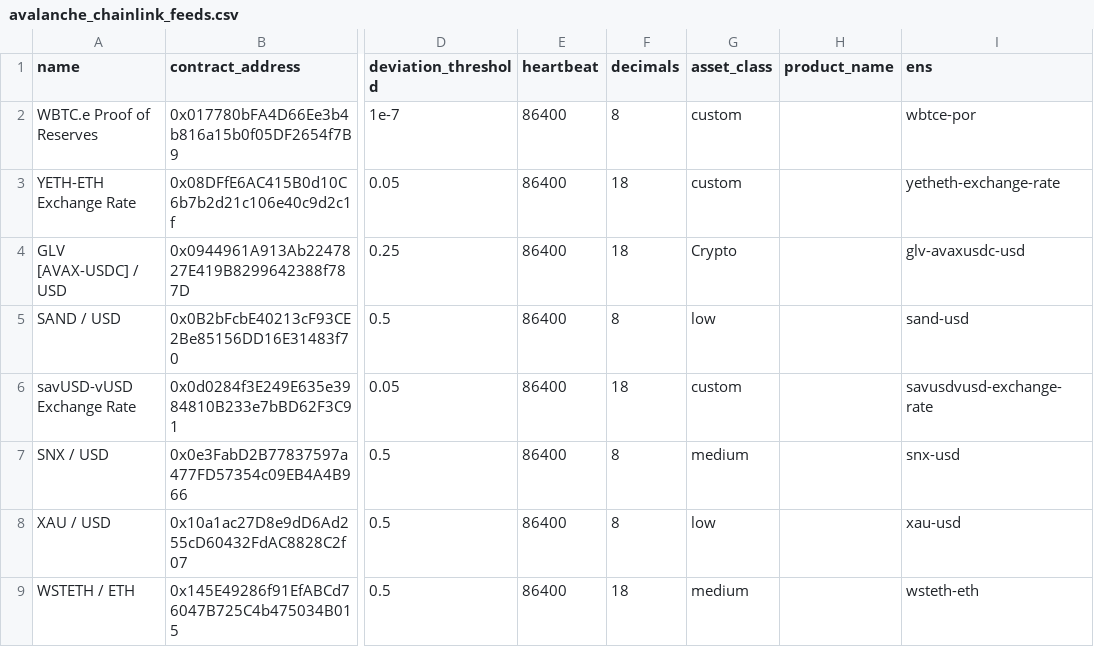
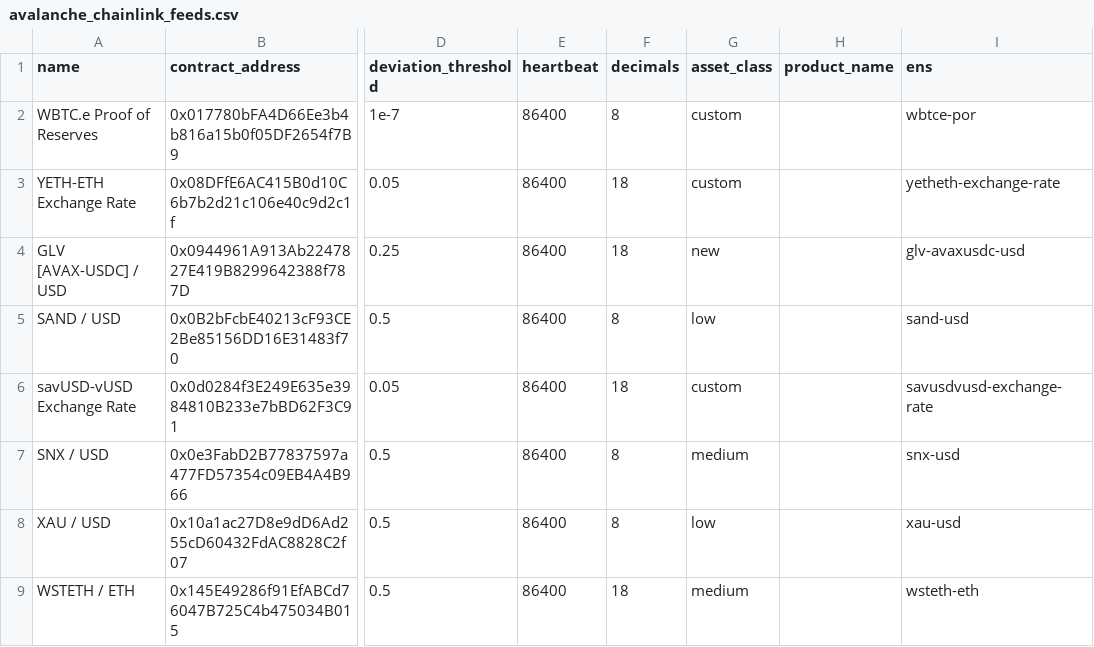
Before and after one commit to avasnap/cchainlink, a CSV file: avalanche_chainlink_feeds.csv, drawn as a sheet; only a part is shown, gaps mark what is left out; the diff covers the shown part only; the diff names each change by its address in the sheet, - before the commit and + after, or states it on an @@ line.

```diff
--- a/avalanche_chainlink_feeds.csv
+++ b/avalanche_chainlink_feeds.csv
-G4 (asset_class): Crypto
+G4 (asset_class): new
```
Also changed, not shown: 2 removed rows and 1 edited cell elsewhere in this file, 1 other file.
